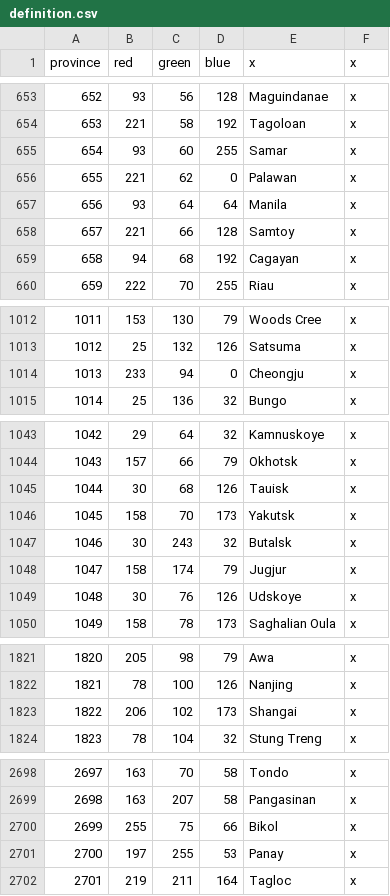
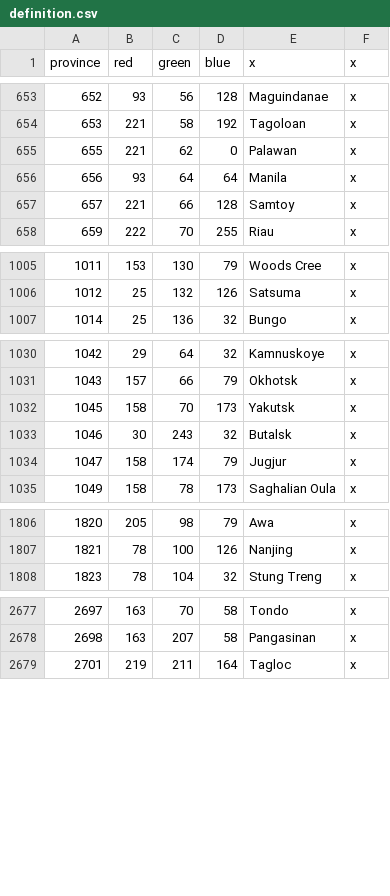
Before and after one commit to chosenvdot/Chosen-Mod, a CSV file: map/definition.csv, drawn as a sheet; only a part is shown, gaps mark what is left out; the diff covers the shown part only; the diff names each change by its address in the sheet, - before the commit and + after, or states it on an @@ line.

```diff
--- a/map/definition.csv
+++ b/map/definition.csv
-row 655: 654 | 93 | 60 | 255 | Samar | x
-row 659: 658 | 94 | 68 | 192 | Cagayan | x
-row 1014: 1013 | 233 | 94 | 0 | Cheongju | x
-row 1045: 1044 | 30 | 68 | 126 | Tauisk | x
-row 1049: 1048 | 30 | 76 | 126 | Udskoye | x
-row 1823: 1822 | 206 | 102 | 173 | Shangai | x
-row 2700: 2699 | 255 | 75 | 66 | Bikol | x
-row 2701: 2700 | 197 | 255 | 53 | Panay | x
```
Also changed, not shown: 22 removed rows elsewhere in this file, 4 other files.
